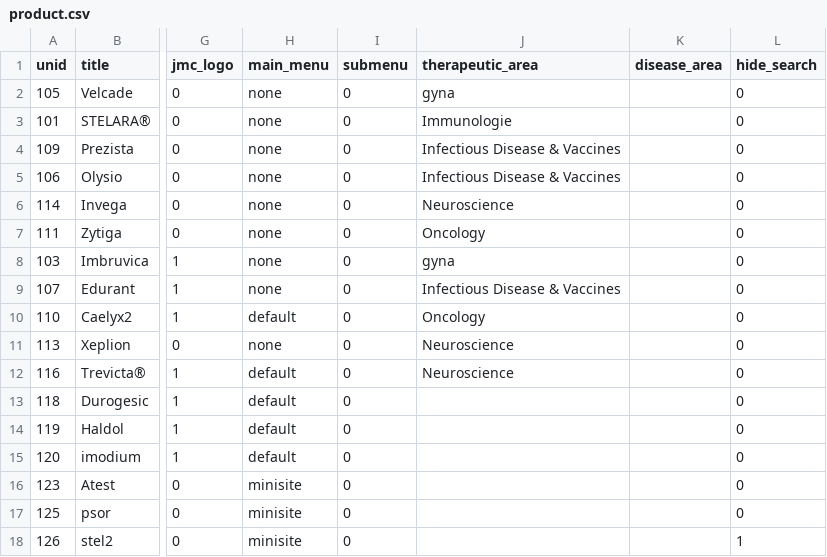
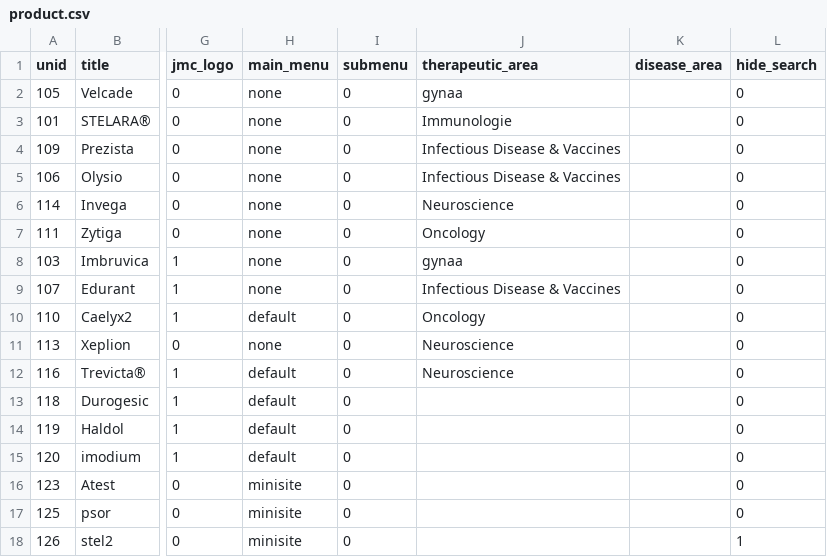
Before and after one commit to geertvangent/jmc-test, a CSV file: draft/product.csv, drawn as a sheet; only a part is shown, gaps mark what is left out; the diff names each change by its address in the sheet, - before the commit and + after, or states it on an @@ line.

Commit message:
Therapeutic area changed by gvangent

```diff
--- a/draft/product.csv
+++ b/draft/product.csv
-J2 (therapeutic_area): gyna
+J2 (therapeutic_area): gynaa
-J8 (therapeutic_area): gyna
+J8 (therapeutic_area): gynaa
```
Also changed, not shown: draft/therapeutic_area.csv.
